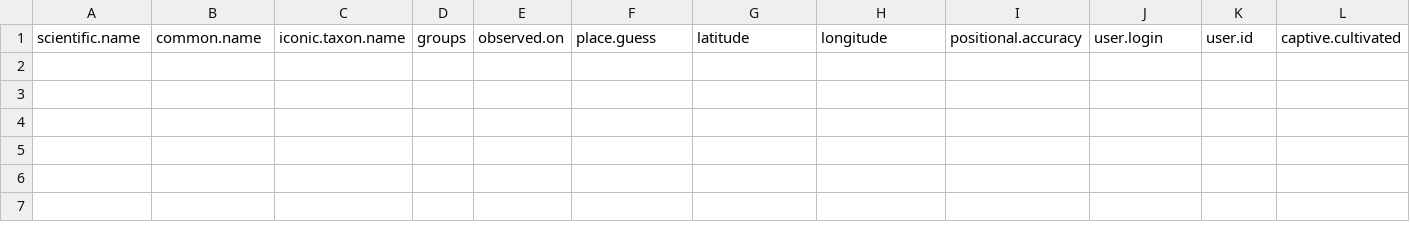
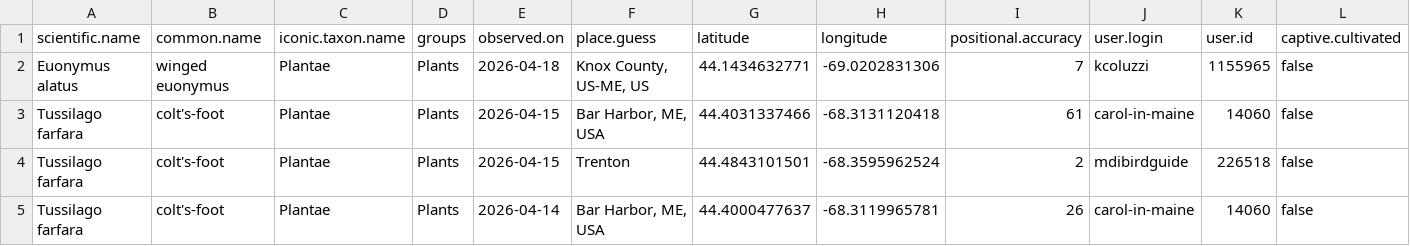
Before and after one commit to Kylelima21/ANP_managers_report, a CSV file: email_alerts/outputs/invasive_pestslist.csv, drawn as a sheet; only a part is shown; rows hold the shown columns only; the diff names each change by its address in the sheet, - before the commit and + after, or states it on an @@ line.

```diff
--- a/email_alerts/outputs/invasive_pestslist.csv
+++ b/email_alerts/outputs/invasive_pestslist.csv
+row 2: Euonymus alatus | winged euonymus | Plantae | Plants | 2026-04-18 | Knox County, US-ME, US | 44.1434632771 | -69.0202831306 | 7 | kcoluzzi | 1155965 | false
+row 3: Tussilago farfara | colt's-foot | Plantae | Plants | 2026-04-15 | Bar Harbor, ME, USA | 44.4031337466 | -68.3131120418 | 61 | carol-in-maine | 14060 | false
+row 4: Tussilago farfara | colt's-foot | Plantae | Plants | 2026-04-15 | Trenton | 44.4843101501 | -68.3595962524 | 2 | mdibirdguide | 226518 | false
+row 5: Tussilago farfara | colt's-foot | Plantae | Plants | 2026-04-14 | Bar Harbor, ME, USA | 44.4000477637 | -68.3119965781 | 26 | carol-in-maine | 14060 | false
```
Also changed, not shown: email_alerts/outputs/rare_specieslist.csv, email_alerts/outputs/te_specieslist.csv, 3 other files.
